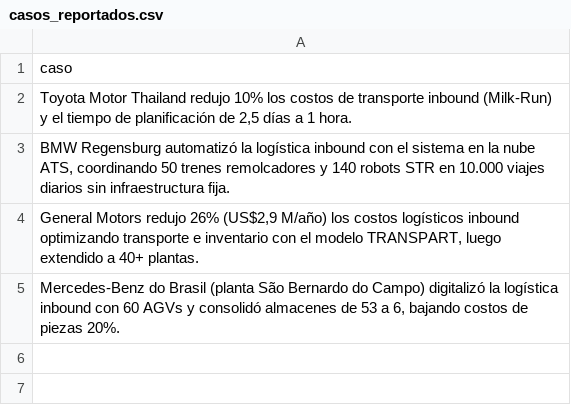
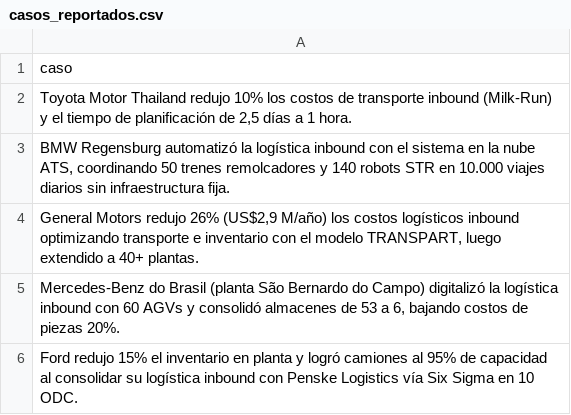
Before and after one commit to fer-vasco/Agente_de_benchmark, a CSV file: casos_reportados.csv, drawn as a sheet.

```diff
--- a/casos_reportados.csv
+++ b/casos_reportados.csv
@@ -5 +5,2 @@ caso
 "Mercedes-Benz do Brasil (planta São Bernardo do Campo) digitalizó la logística inbound con 60 AGVs y consolidó almacenes de 53 a 6, bajando costos de piezas 20%."
+Ford redujo 15% el inventario en planta y logró camiones al 95% de capacidad al consolidar su logística inbound con Penske Logistics vía Six Sigma en 10 ODC.
```
